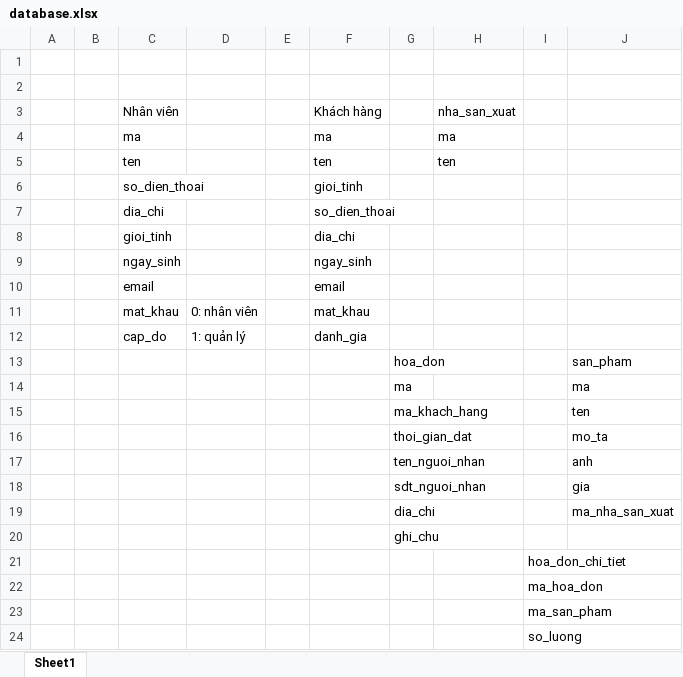
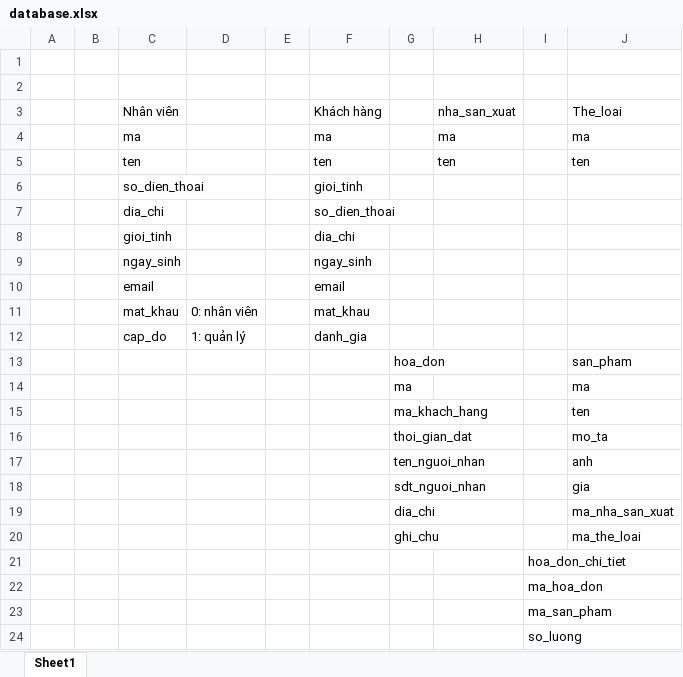
Before and after one commit to xcsenpai2k/do_an_1, an Excel workbook: document/database.xlsx, sheet Sheet1, drawn as a sheet; values as stored, in another font and other column widths than the file's, no borders; the diff names each change by its address in the sheet, - before the commit and + after, or states it on an @@ line.

```diff
--- a/document/database.xlsx (sheet Sheet1)
+++ b/document/database.xlsx (sheet Sheet1)
-J3: (empty)
+J3: The_loai
-J4: (empty)
+J4: ma
-J5: (empty)
+J5: ten
-J20: (empty)
+J20: ma_the_loai
```
Also changed, not shown: 39 other files.
